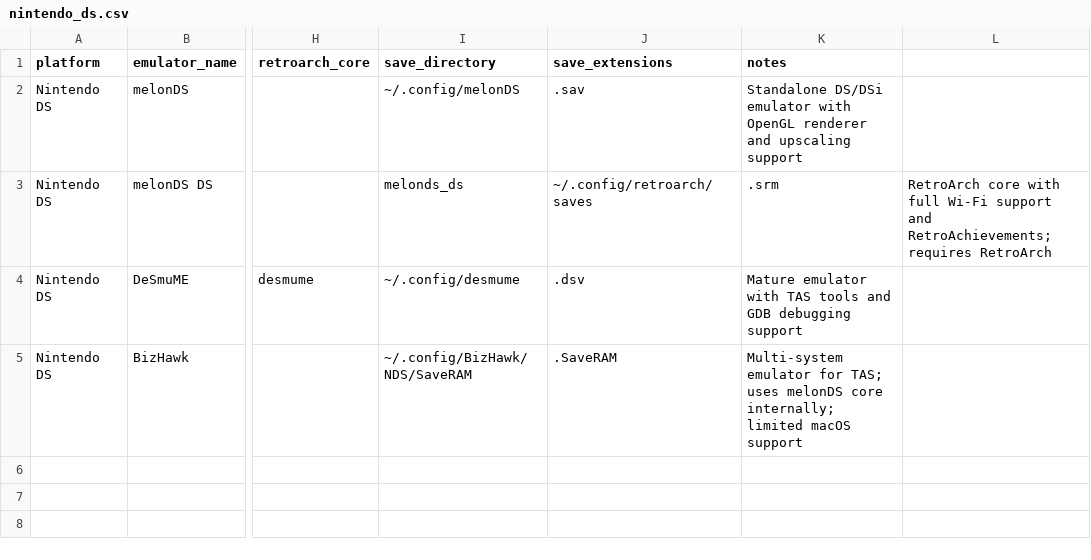
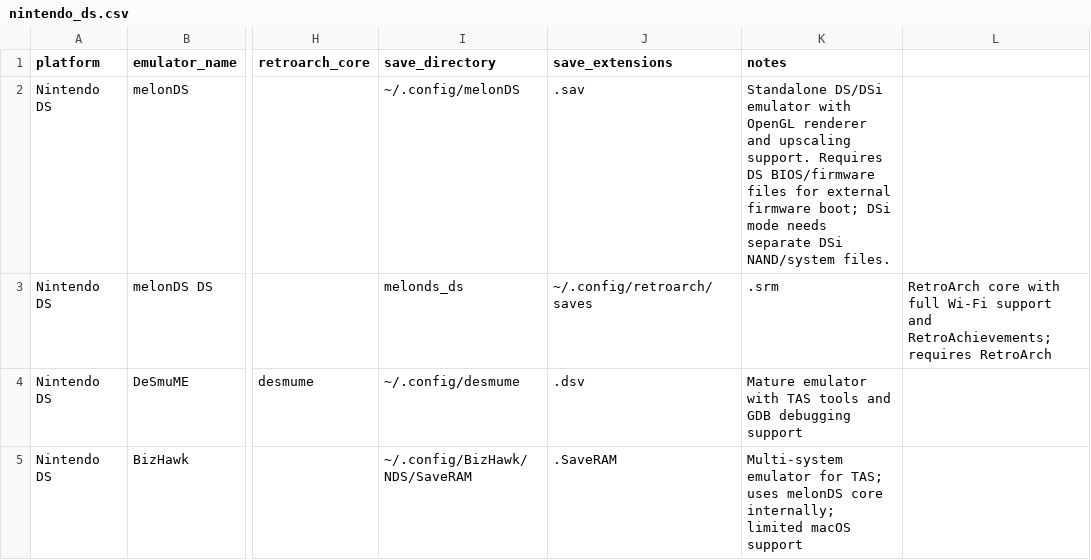
Before and after one commit to benwbooth/lunchbox, a CSV file: emulator_details/nintendo_ds.csv, drawn as a sheet; only a part is shown, gaps mark what is left out; the diff names each change by its address in the sheet, - before the commit and + after, or states it on an @@ line.

```diff
--- a/emulator_details/nintendo_ds.csv
+++ b/emulator_details/nintendo_ds.csv
-K2 (notes): …and upscaling support
+K2 (notes): …and upscaling support. Requires DS BIOS/firmware files for external firmware boot; DSi mode needs separate DSi NAND/system files.
```
Also changed, not shown: emulator_details/all_emulators.csv, emulator_details/gamepark_gp32.csv, 19 other files.
